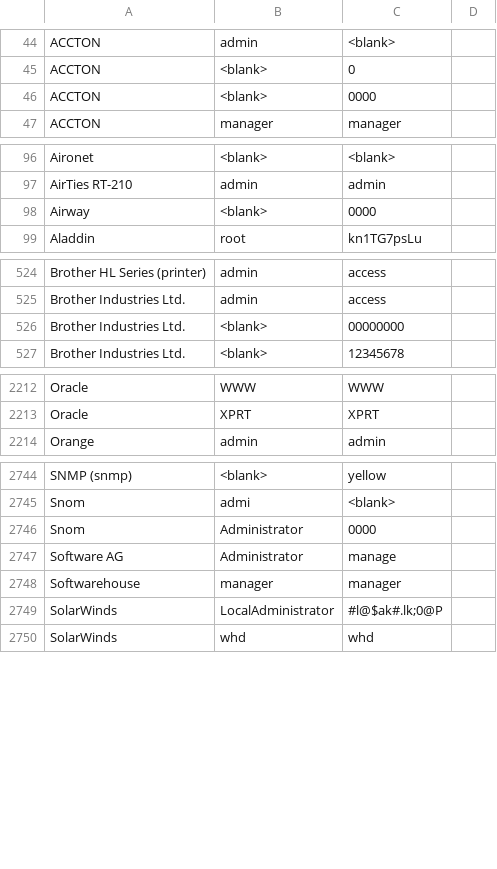
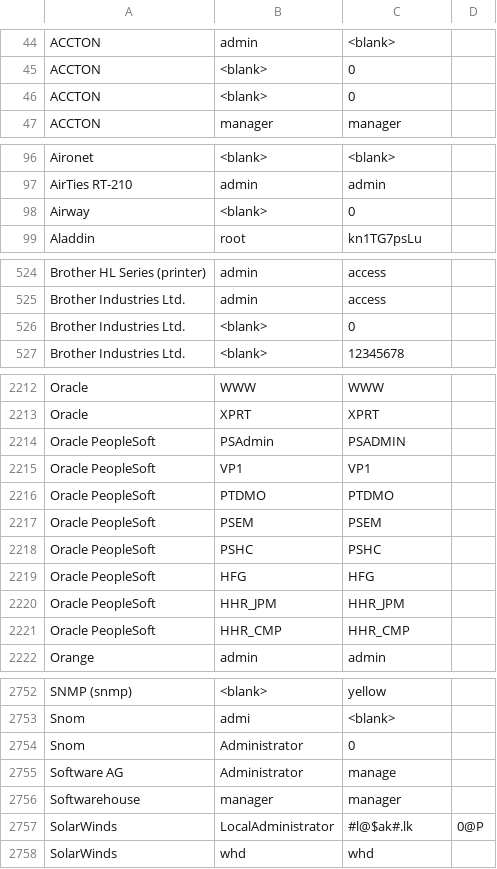
Before and after one commit to NafisiAslH/KnowledgeSharing, a CSV file: CyberSecurity/Web/WordLists/VendorsDefaultCredentials/credentials.csv, drawn as a sheet; only a part is shown, gaps mark what is left out; the diff covers the shown part only.

Commit message:
Added Oracle PeopleSoft
Added some oracle PeopleSoft Credentials

```diff
--- a/CyberSecurity/Web/WordLists/VendorsDefaultCredentials/credentials.csv
+++ b/CyberSecurity/Web/WordLists/VendorsDefaultCredentials/credentials.csv
@@ -46 +46 @@ ACCTON,<blank>,0
-ACCTON,<blank>,0000
+ACCTON,<blank>,0,
@@ -98 +98 @@ AirTies RT-210,admin,admin
-Airway,<blank>,0000
+Airway,<blank>,0,
@@ -526 +526 @@ Brother Industries Ltd.,admin,access
-Brother Industries Ltd.,<blank>,00000000
+Brother Industries Ltd.,<blank>,0,
@@ -2213,0 +2214,8 @@ Oracle,XPRT,XPRT
+Oracle PeopleSoft,PSAdmin,PSADMIN,
+Oracle PeopleSoft,VP1,VP1,
+Oracle PeopleSoft,PTDMO,PTDMO,
+Oracle PeopleSoft,PSEM,PSEM,
+Oracle PeopleSoft,PSHC,PSHC,
+Oracle PeopleSoft,HFG,HFG,
+Oracle PeopleSoft,HHR_JPM,HHR_JPM,
+Oracle PeopleSoft,HHR_CMP,HHR_CMP,
@@ -2746 +2754 @@ Snom,admi,<blank>
-Snom,Administrator,0000
+Snom,Administrator,0,
@@ -2749 +2757 @@ Softwarehouse,manager,manager
-SolarWinds,LocalAdministrator,#l@$ak#.lk;0@P
+SolarWinds,LocalAdministrator,#l@$ak#.lk,0@P
```
Also changed, not shown: 12 edited cells elsewhere in this file.
